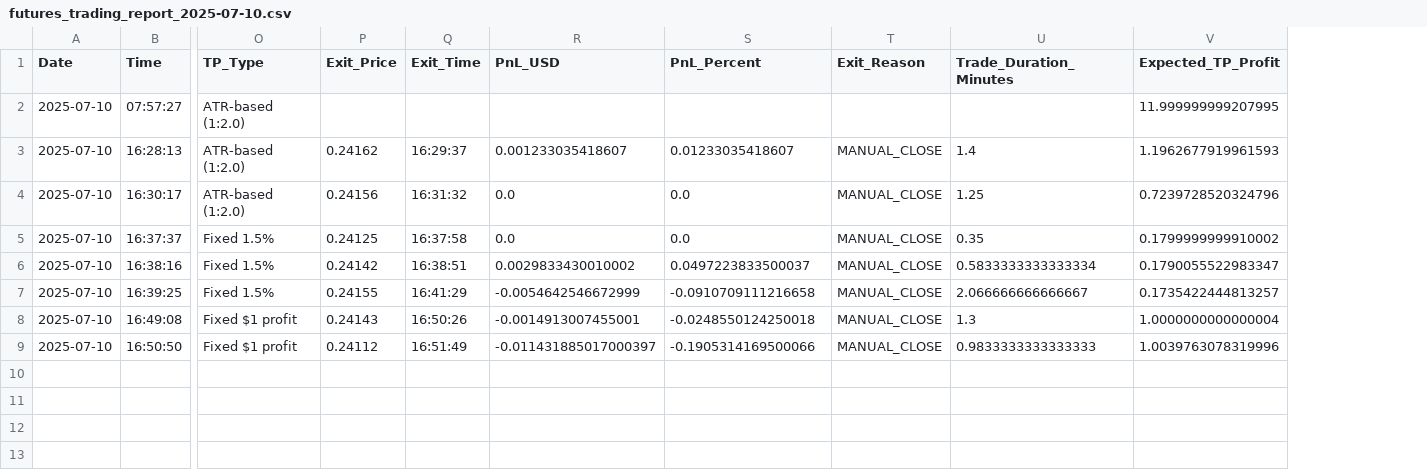
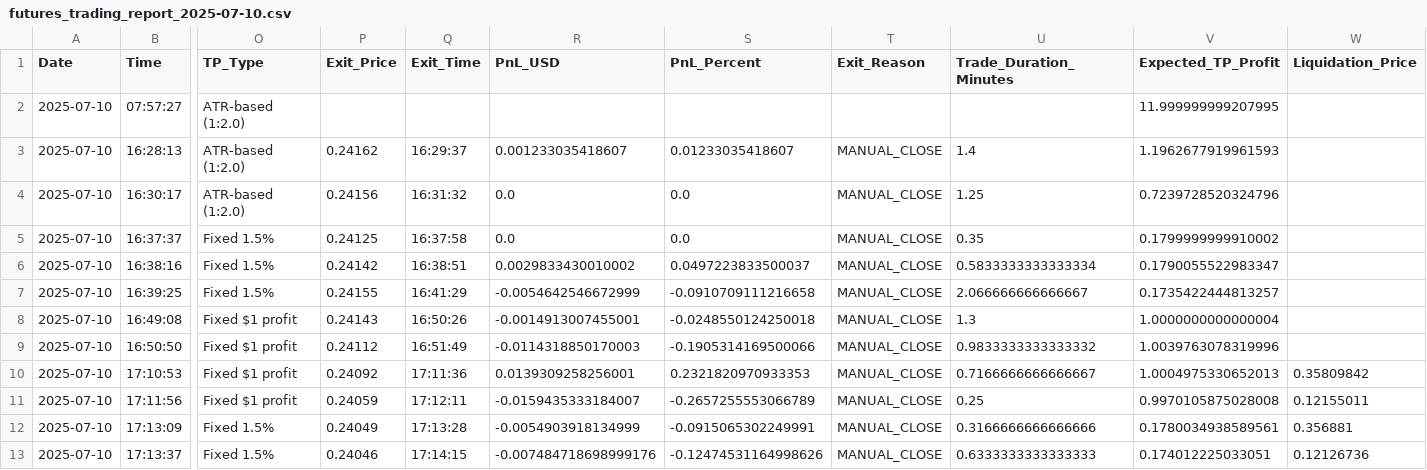
Before and after one commit to Arupreza/CrypBot, a CSV file: Future/futures_reports/futures_trading_report_2025-07-10.csv, drawn as a sheet; only a part is shown, gaps mark what is left out; rows hold the shown columns only; the diff names each change by its address in the sheet, - before the commit and + after, or states it on an @@ line.

```diff
--- a/Future/futures_reports/futures_trading_report_2025-07-10.csv
+++ b/Future/futures_reports/futures_trading_report_2025-07-10.csv
+column W (Liquidation_Price), empty
-R9 (PnL_USD): -0.011431885017000397
+R9 (PnL_USD): -0.0114318850170003
-U9 (Trade_Duration_Minutes): 0.9833333333333333
+U9 (Trade_Duration_Minutes): 0.9833333333333332
+row 10: 2025-07-10 | 17:10:53 | Fixed $1 profit | 0.24092 | 17:11:36 | 0.0139309258256001 | 0.2321820970933353 | MANUAL_CLOSE | 0.7166666666666667 | 1.0004975330652013 | 0.35809842
+row 11: 2025-07-10 | 17:11:56 | Fixed $1 profit | 0.24059 | 17:12:11 | -0.0159435333184007 | -0.2657255553066789 | MANUAL_CLOSE | 0.25 | 0.9970105875028008 | 0.12155011
+row 12: 2025-07-10 | 17:13:09 | Fixed 1.5% | 0.24049 | 17:13:28 | -0.0054903918134999 | -0.0915065302249991 | MANUAL_CLOSE | 0.3166666666666666 | 0.1780034938589561 | 0.356881
+row 13: 2025-07-10 | 17:13:37 | Fixed 1.5% | 0.24046 | 17:14:15 | -0.007484718698999176 | -0.12474531164998626 | MANUAL_CLOSE | 0.6333333333333333 | 0.174012225033051 | 0.12126736
```
Also changed, not shown: 1 other file.
